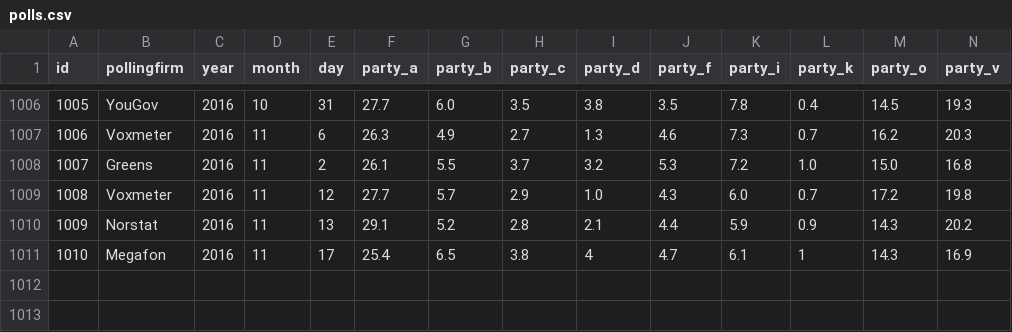
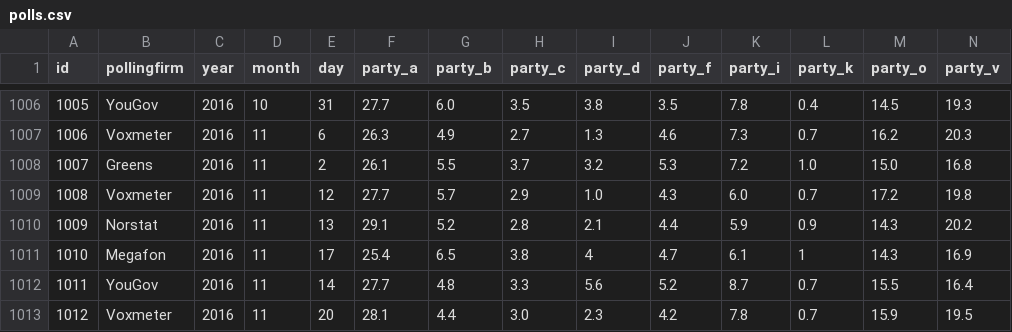
Before and after one commit to erikgahner/polls, a CSV file: polls.csv, drawn as a sheet; only a part is shown, gaps mark what is left out; rows hold the shown columns only; the diff names each change by its address in the sheet, - before the commit and + after, or states it on an @@ line.

Commit message:
tilføj YouGov (14.11) og Voxmeter (20.11)

```diff
--- a/polls.csv
+++ b/polls.csv
+row 1012: 1011 | YouGov | 2016 | 11 | 14 | 27.7 | 4.8 | 3.3 | 5.6 | 5.2 | 8.7 | 0.7 | 15.5 | 16.4
+row 1013: 1012 | Voxmeter | 2016 | 11 | 20 | 28.1 | 4.4 | 3.0 | 2.3 | 4.2 | 7.8 | 0.7 | 15.9 | 19.5
```
